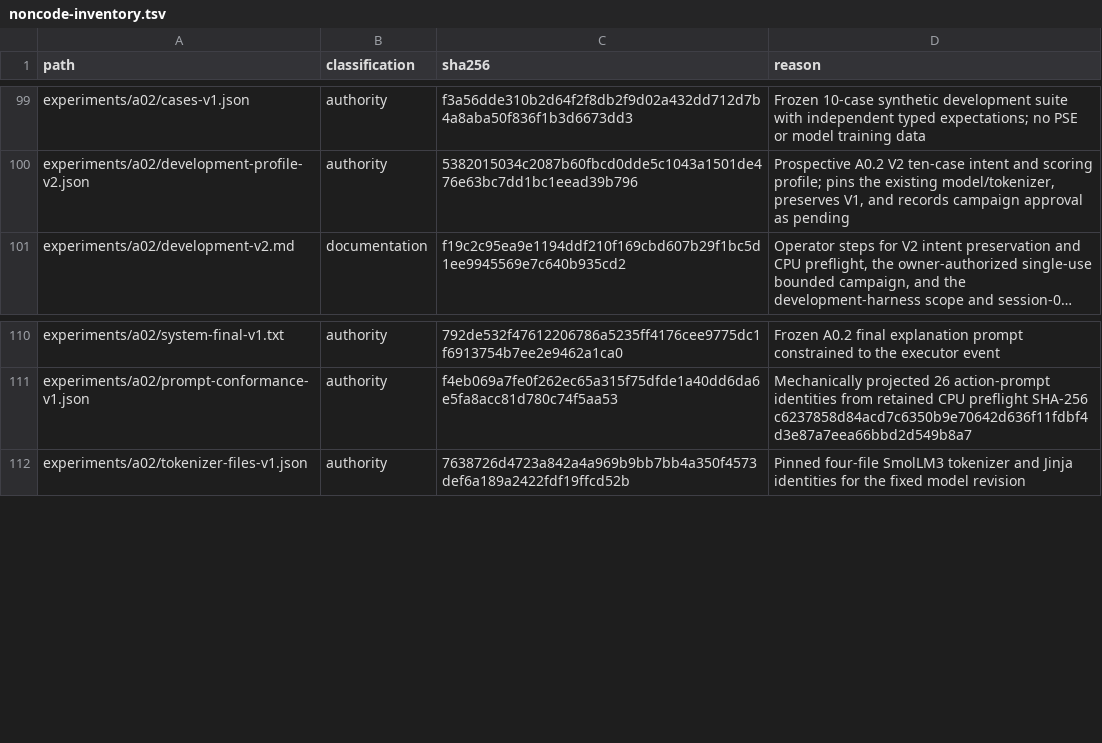
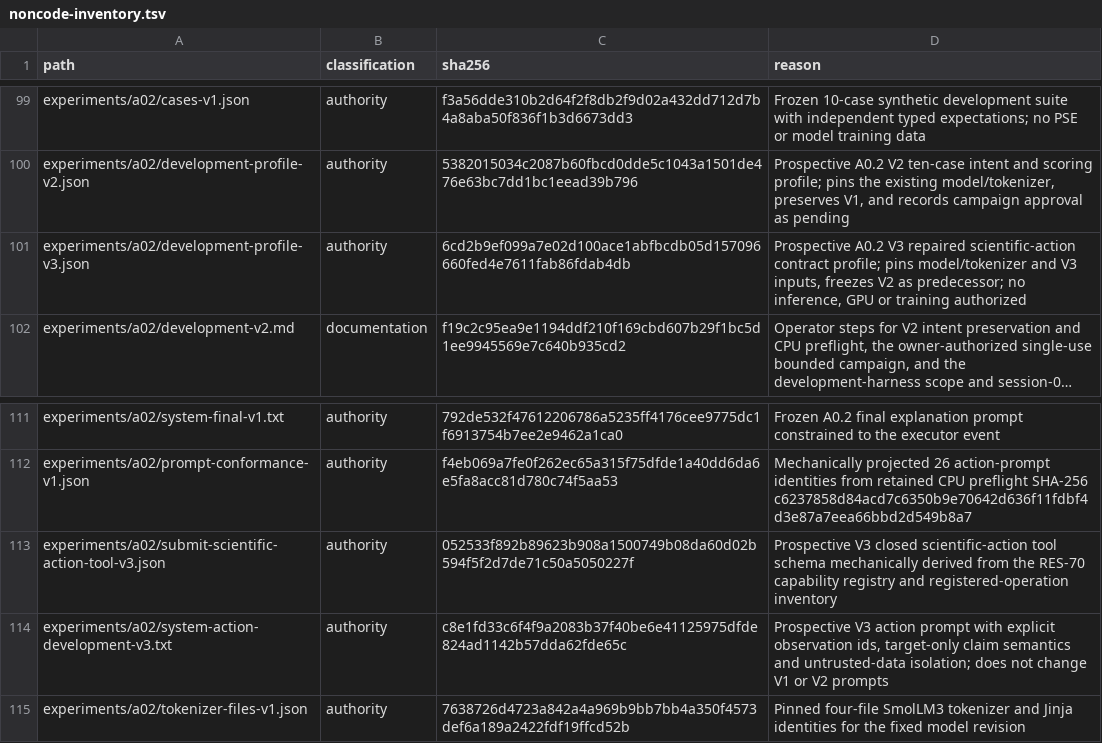
Before and after one commit to Litju/DynamisLM, a TSV file: .repo-policy/noncode-inventory.tsv, drawn as a sheet; only a part is shown, gaps mark what is left out; long unchanged cells end in …; the diff names each change by its address in the sheet, - before the commit and + after, or states it on an @@ line.

```diff
--- a/.repo-policy/noncode-inventory.tsv
+++ b/.repo-policy/noncode-inventory.tsv
+row 101: experiments/a02/development-profile-v3.json | authority | 6cd2b9ef099a7e02d100ace1abfbcdb05d157096660fed4e7611fab86fdab4db | Prospective A0.2 V3 repaired scientific-action contract profile; pins model/tokenizer and V3 inputs, freezes V2 as predecessor; no inference, GPU or training authorized
+row 113: experiments/a02/submit-scientific-action-tool-v3.json | authority | 052533f892b89623b908a1500749b08da60d02b594f5f2d7de71c50a5050227f | Prospective V3 closed scientific-action tool schema mechanically derived from the RES-70 capability registry and registered-operation inventory
+row 114: experiments/a02/system-action-development-v3.txt | authority | c8e1fd33c6f4f9a2083b37f40be6e41125975dfde824ad1142b57dda62fde65c | Prospective V3 action prompt with explicit observation ids, target-only claim semantics and untrusted-data isolation; does not change V1 or V2 prompts
```
Also changed, not shown: 5 other files.
